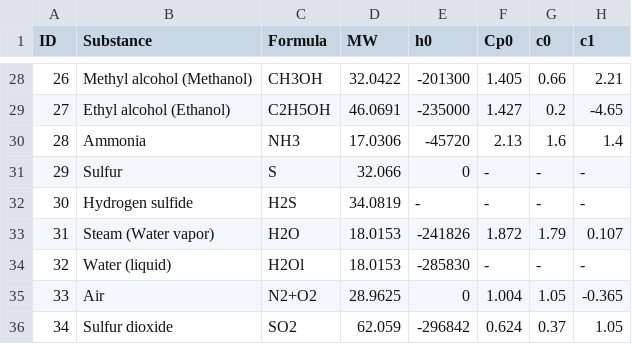
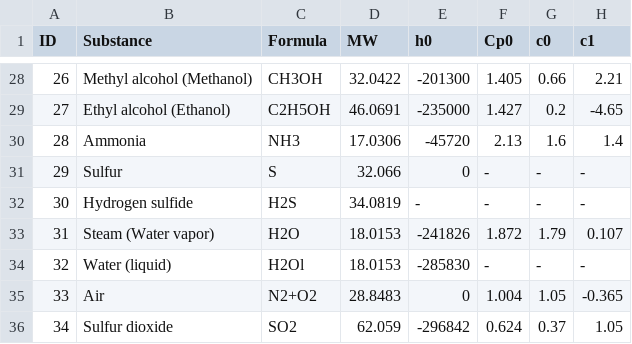
Before and after one commit to Estebmaister/fh-simulator, a CSV file: data/data.csv, drawn as a sheet; only a part is shown, gaps mark what is left out; the diff names each change by its address in the sheet, - before the commit and + after, or states it on an @@ line.

```diff
--- a/data/data.csv
+++ b/data/data.csv
-D35 (MW): 28.9625
+D35 (MW): 28.8483
```
Also changed, not shown: 4 other files.
